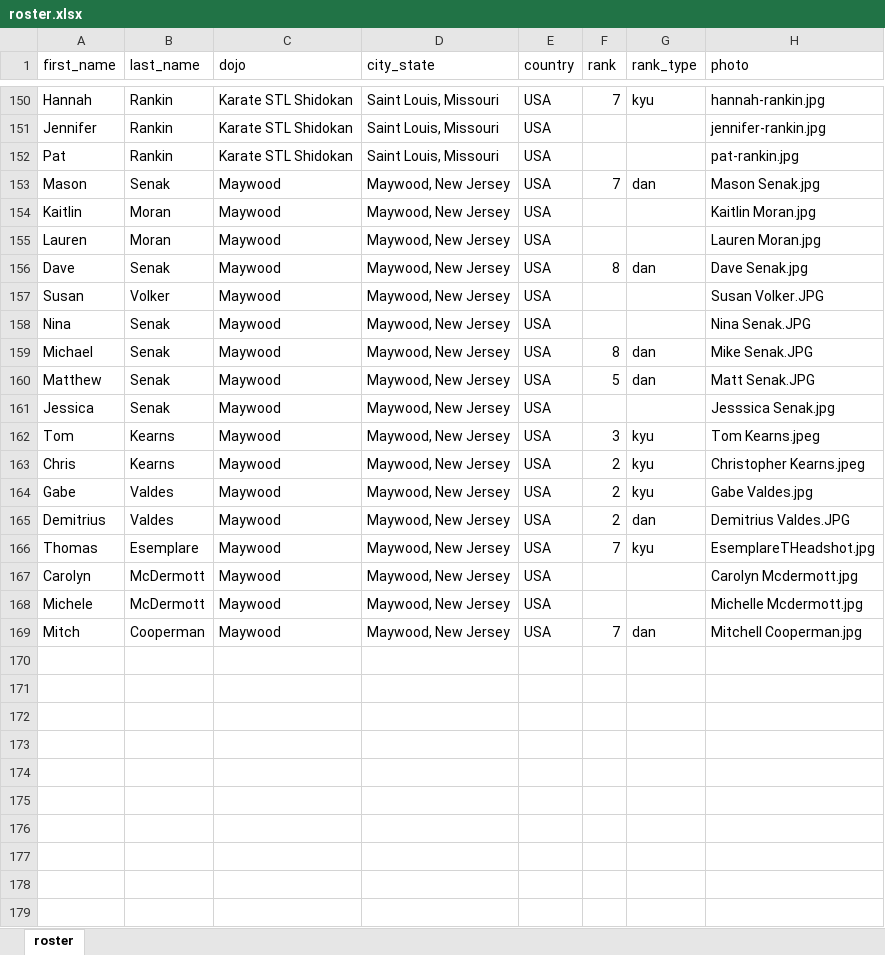
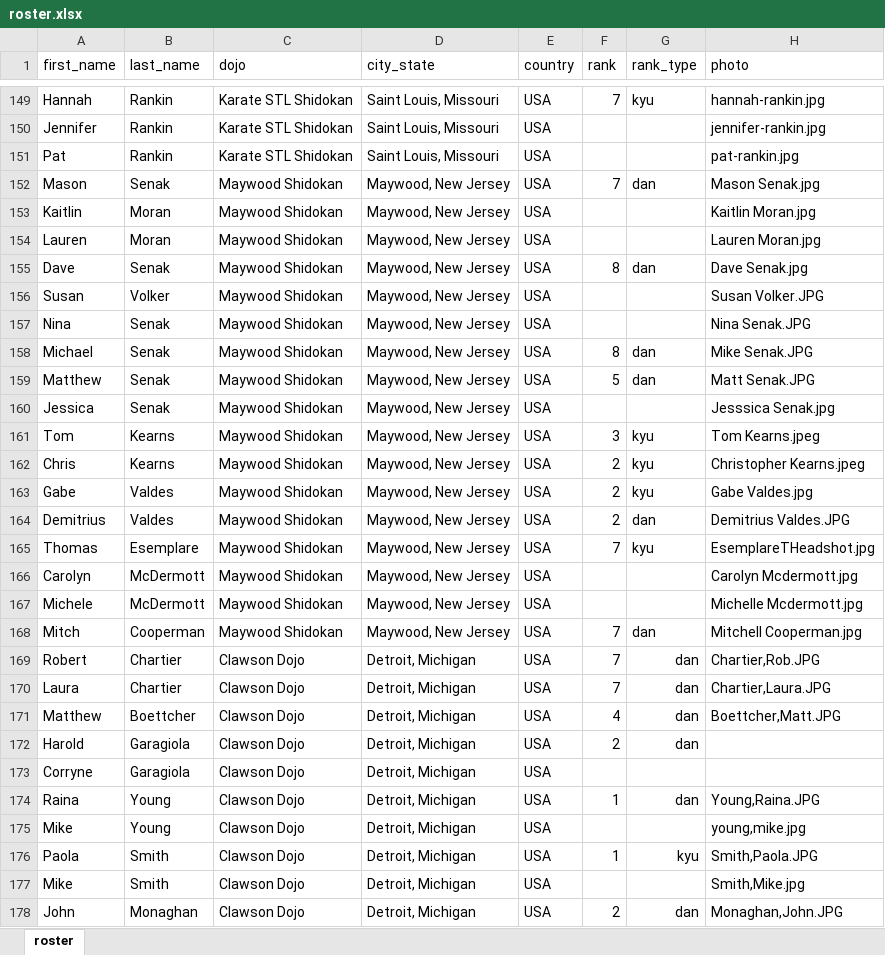
Before and after one commit to hendryau/ihadojo.com, an Excel workbook: src/assets/tookachi/roster.xlsx, sheet roster, drawn as a sheet; only a part is shown, gaps mark what is left out; values as stored, in another font and other column widths than the file's, no borders; addresses are those after the commit; the diff covers the shown part only; the diff names each change by its address in the sheet, - before the commit and + after, or states it on an @@ line.

Commit message:
more photos

```diff
--- a/src/assets/tookachi/roster.xlsx (sheet roster)
+++ b/src/assets/tookachi/roster.xlsx (sheet roster)
-C152:C168 (dojo): Maywood
+C152:C168 (dojo): Maywood Shidokan
+row 169: Robert | Chartier | Clawson Dojo | Detroit, Michigan | USA | 7 | dan | Chartier,Rob.JPG
+row 170: Laura | Chartier | Clawson Dojo | Detroit, Michigan | USA | 7 | dan | Chartier,Laura.JPG
+row 171: Matthew | Boettcher | Clawson Dojo | Detroit, Michigan | USA | 4 | dan | Boettcher,Matt.JPG
+row 172: Harold | Garagiola | Clawson Dojo | Detroit, Michigan | USA | 2 | dan
+row 173: Corryne | Garagiola | Clawson Dojo | Detroit, Michigan | USA
+row 174: Raina | Young | Clawson Dojo | Detroit, Michigan | USA | 1 | dan | Young,Raina.JPG
+row 175: Mike | Young | Clawson Dojo | Detroit, Michigan | USA |  |  | young,mike.jpg
+row 176: Paola | Smith | Clawson Dojo | Detroit, Michigan | USA | 1 | kyu | Smith,Paola.JPG
+row 177: Mike | Smith | Clawson Dojo | Detroit, Michigan | USA |  |  | Smith,Mike.jpg
+row 178: John | Monaghan | Clawson Dojo | Detroit, Michigan | USA | 2 | dan | Monaghan,John.JPG
```
Also changed, not shown: 4 added rows, 1 removed row and 70 edited cells elsewhere in this sheet, 26 other files.
